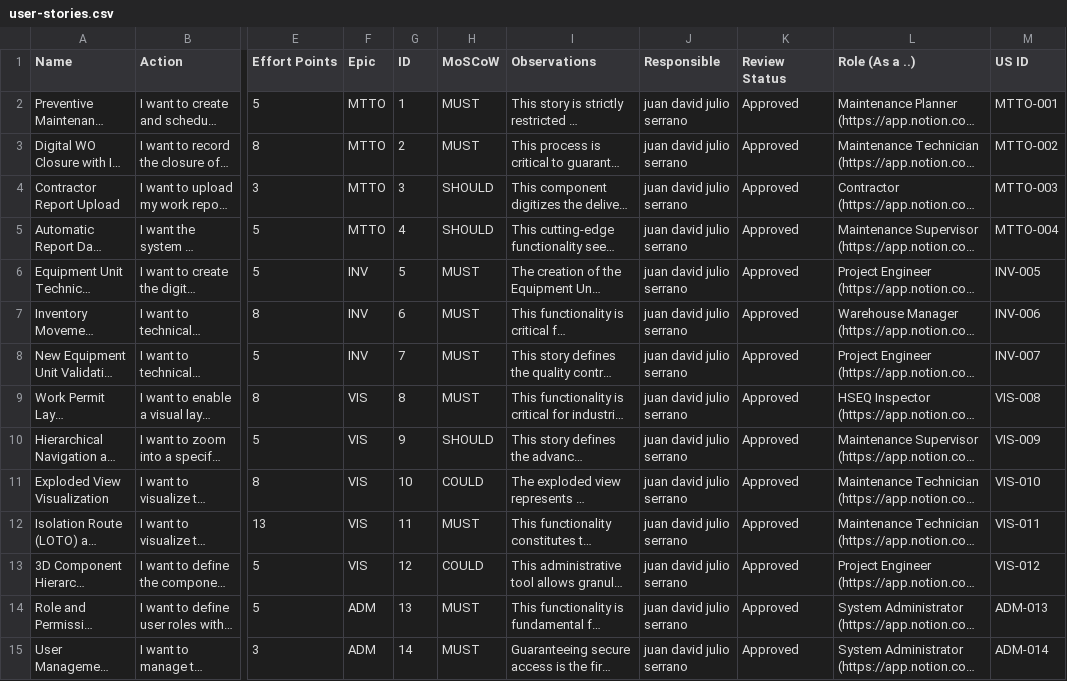
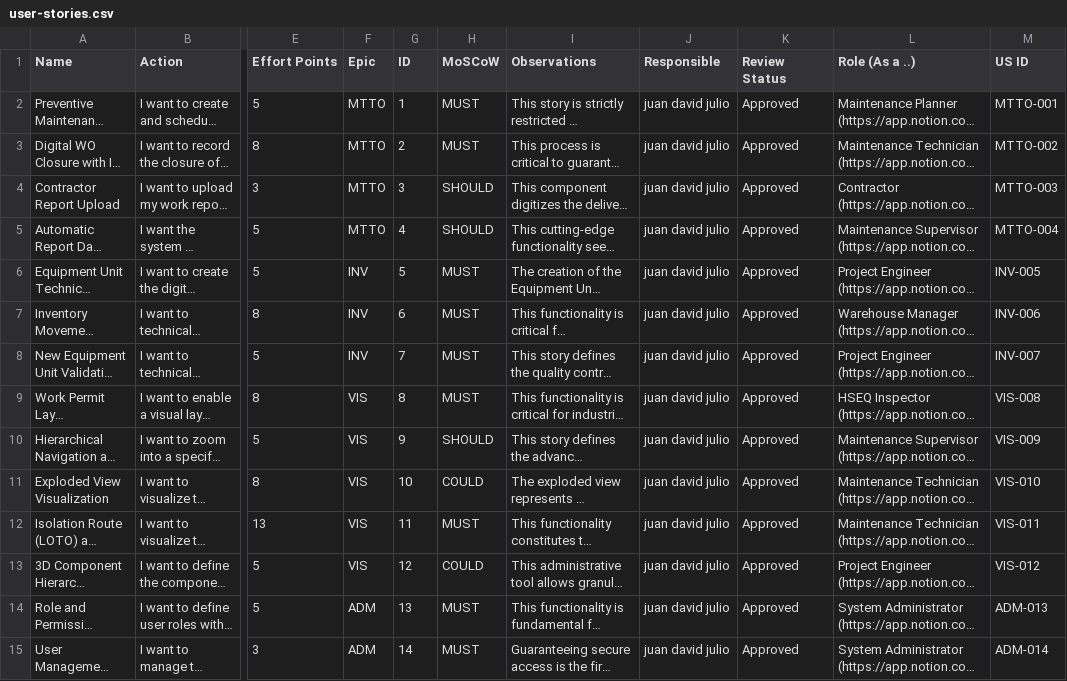
Before and after one commit to Novav20/adso-dteam-docs, a CSV file: requirements/data/user-stories.csv, drawn as a sheet; only a part is shown, gaps mark what is left out; long unchanged cells end in …; the diff covers the shown part only; the diff names each change by its address in the sheet, - before the commit and + after, or states it on an @@ line.

```diff
--- a/requirements/data/user-stories.csv
+++ b/requirements/data/user-stories.csv
-J2:J15 (Responsible): juan david julio serrano
+J2:J15 (Responsible): juan david julio
```
Also changed, not shown: 19 edited cells elsewhere in this file, requirements/data/srs.csv, 28 other files.
